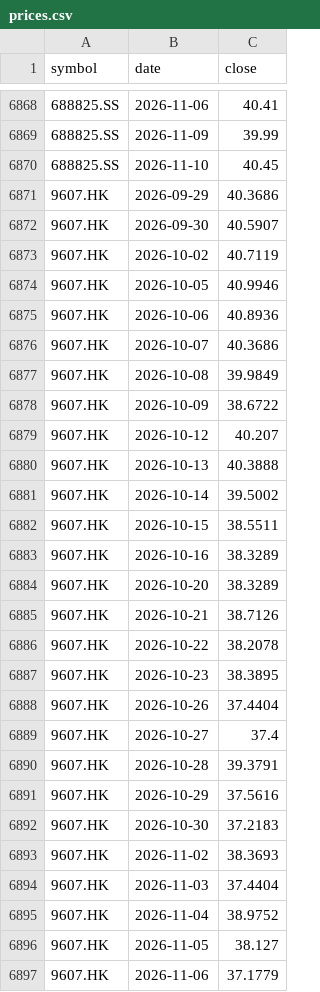
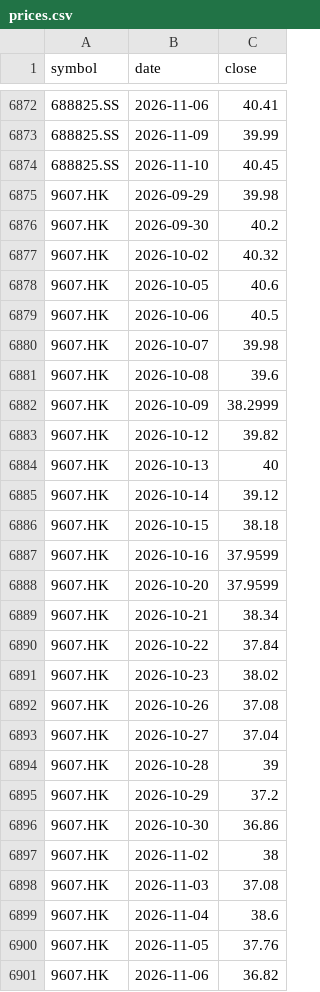
Before and after one commit to leevvyy/ai-news, a CSV file: data/market/prices.csv, drawn as a sheet; only a part is shown, gaps mark what is left out; the diff covers the shown part only.

```diff
--- a/data/market/prices.csv
+++ b/data/market/prices.csv
@@ -6870,28 +6874,28 @@ symbol,date,close
 688825.SS,2026-11-10,40.45
-9607.HK,2026-09-29,40.3686
-9607.HK,2026-09-30,40.5907
-9607.HK,2026-10-02,40.7119
-9607.HK,2026-10-05,40.9946
-9607.HK,2026-10-06,40.8936
-9607.HK,2026-10-07,40.3686
-9607.HK,2026-10-08,39.9849
-9607.HK,2026-10-09,38.6722
-9607.HK,2026-10-12,40.207
-9607.HK,2026-10-13,40.3888
-9607.HK,2026-10-14,39.5002
-9607.HK,2026-10-15,38.5511
-9607.HK,2026-10-16,38.3289
-9607.HK,2026-10-20,38.3289
-9607.HK,2026-10-21,38.7126
-9607.HK,2026-10-22,38.2078
-9607.HK,2026-10-23,38.3895
-9607.HK,2026-10-26,37.4404
-9607.HK,2026-10-27,37.4
-9607.HK,2026-10-28,39.3791
-9607.HK,2026-10-29,37.5616
-9607.HK,2026-10-30,37.2183
-9607.HK,2026-11-02,38.3693
-9607.HK,2026-11-03,37.4404
-9607.HK,2026-11-04,38.9752
-9607.HK,2026-11-05,38.127
-9607.HK,2026-11-06,37.1779
+9607.HK,2026-09-29,39.98
+9607.HK,2026-09-30,40.2
+9607.HK,2026-10-02,40.32
+9607.HK,2026-10-05,40.6
+9607.HK,2026-10-06,40.5
+9607.HK,2026-10-07,39.98
+9607.HK,2026-10-08,39.6
+9607.HK,2026-10-09,38.2999
+9607.HK,2026-10-12,39.82
+9607.HK,2026-10-13,40
+9607.HK,2026-10-14,39.12
+9607.HK,2026-10-15,38.18
+9607.HK,2026-10-16,37.9599
+9607.HK,2026-10-20,37.9599
+9607.HK,2026-10-21,38.34
+9607.HK,2026-10-22,37.84
+9607.HK,2026-10-23,38.02
+9607.HK,2026-10-26,37.08
+9607.HK,2026-10-27,37.04
+9607.HK,2026-10-28,39
+9607.HK,2026-10-29,37.2
+9607.HK,2026-10-30,36.86
+9607.HK,2026-11-02,38
+9607.HK,2026-11-03,37.08
+9607.HK,2026-11-04,38.6
+9607.HK,2026-11-05,37.76
+9607.HK,2026-11-06,36.82
```
Also changed, not shown: 7 added rows and 29 edited cells elsewhere in this file, 4 other files.
